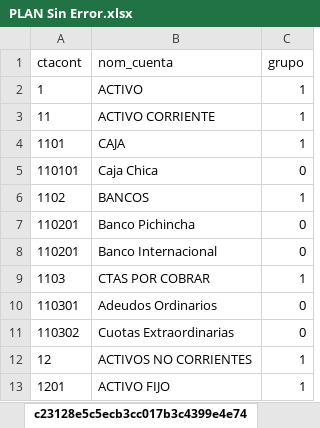
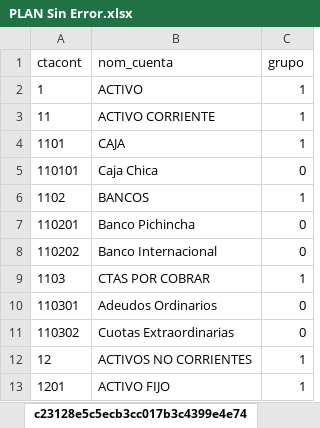
Before and after one commit to PatoPC/ProyectoConjuntos, an Excel workbook: Nuevo Plan Cuentas/PLAN Sin Error.xlsx, sheet c23128e5c5ecb3cc017b3c4399e4e74, drawn as a sheet; only a part is shown; values as stored, in another font and other column widths than the file's, no borders; the diff names each change by its address in the sheet, - before the commit and + after, or states it on an @@ line.

```diff
--- a/Nuevo Plan Cuentas/PLAN Sin Error.xlsx (sheet c23128e5c5ecb3cc017b3c4399e4e74)
+++ b/Nuevo Plan Cuentas/PLAN Sin Error.xlsx (sheet c23128e5c5ecb3cc017b3c4399e4e74)
-A8 (ctacont): 110201
+A8 (ctacont): 110202
```
Also changed, not shown: Ejemplo Recibo.xlsx, 24 other files.
